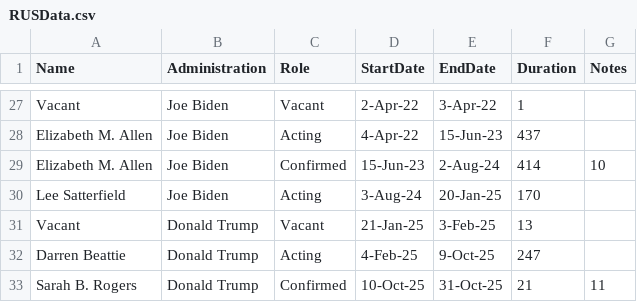
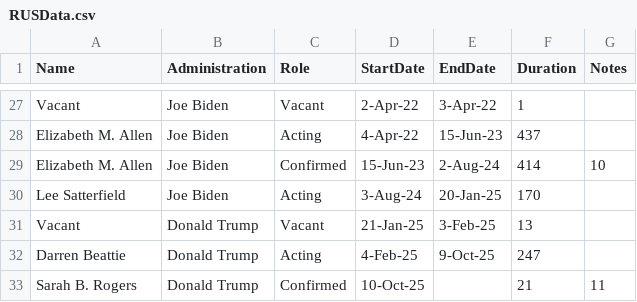
Before and after one commit to esevin/esevin.github.io, a CSV file: files/RUSData.csv, drawn as a sheet; only a part is shown, gaps mark what is left out.

Commit message:
Update RUSData.csv

```diff
--- a/files/RUSData.csv
+++ b/files/RUSData.csv
@@ -32,2 +32,2 @@ Vacant,Donald Trump,Vacant,21-Jan-25,3-Feb-25,13,
 Darren Beattie,Donald Trump,Acting,4-Feb-25,9-Oct-25,247,
-Sarah B. Rogers,Donald Trump,Confirmed,10-Oct-25,31-Oct-25,21,11
+Sarah B. Rogers,Donald Trump,Confirmed,10-Oct-25,,21,11
```
